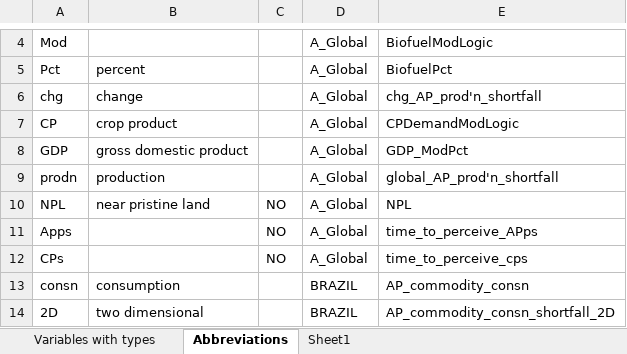
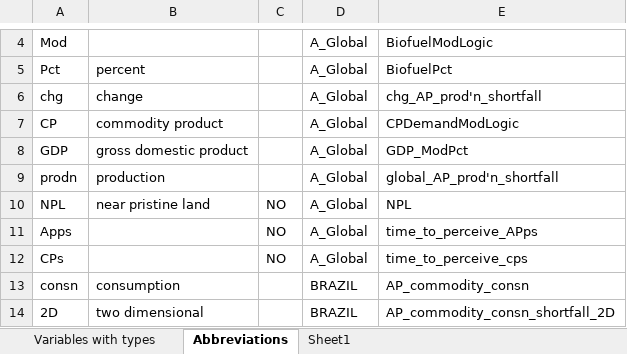
Before and after one commit to NREL/bioluc, an Excel workbook: testing/Variables with types.xlsx, sheet Abbreviations, drawn as a sheet; only a part is shown, gaps mark what is left out; values as stored, in another font and other column widths than the file's, no borders; the diff names each change by its address in the sheet, - before the commit and + after, or states it on an @@ line.

```diff
--- a/testing/Variables with types.xlsx (sheet Abbreviations)
+++ b/testing/Variables with types.xlsx (sheet Abbreviations)
-B7: crop product
+B7: commodity product
```
Also changed, not shown: sheet Variables with types.
